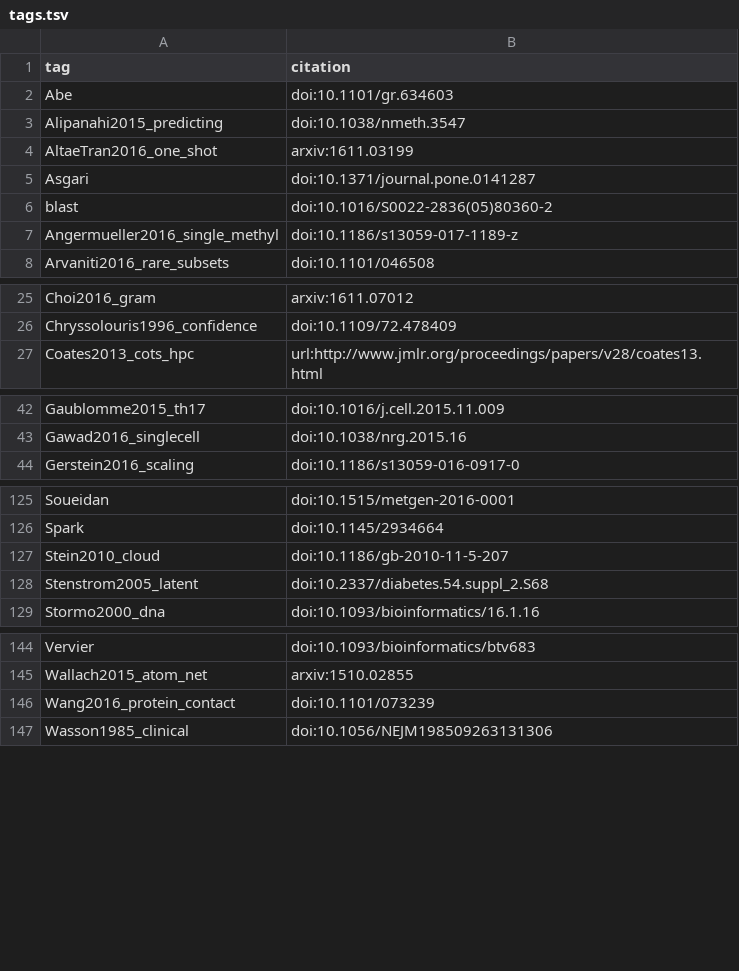
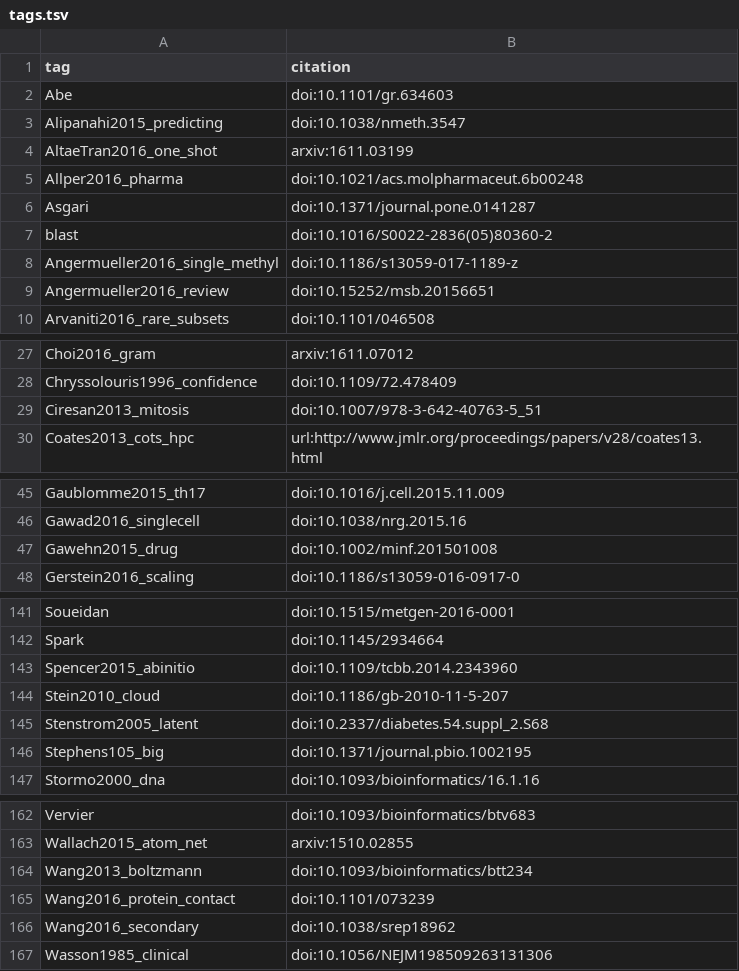
Before and after one commit to greenelab/deep-review, a TSV file: references/tags.tsv, drawn as a sheet; only a part is shown, gaps mark what is left out; the diff covers the shown part only; the diff names each change by its address in the sheet, - before the commit and + after, or states it on an @@ line.

```diff
--- a/references/tags.tsv
+++ b/references/tags.tsv
+row 5: Allper2016_pharma | doi:10.1021/acs.molpharmaceut.6b00248
+row 9: Angermueller2016_review | doi:10.15252/msb.20156651
+row 29: Ciresan2013_mitosis | doi:10.1007/978-3-642-40763-5_51
+row 47: Gawehn2015_drug | doi:10.1002/minf.201501008
+row 143: Spencer2015_abinitio | doi:10.1109/tcbb.2014.2343960
+row 146: Stephens105_big | doi:10.1371/journal.pbio.1002195
+row 164: Wang2013_boltzmann | doi:10.1093/bioinformatics/btt234
+row 166: Wang2016_secondary | doi:10.1038/srep18962
```
Also changed, not shown: 13 added rows elsewhere in this file, 1 other file.
